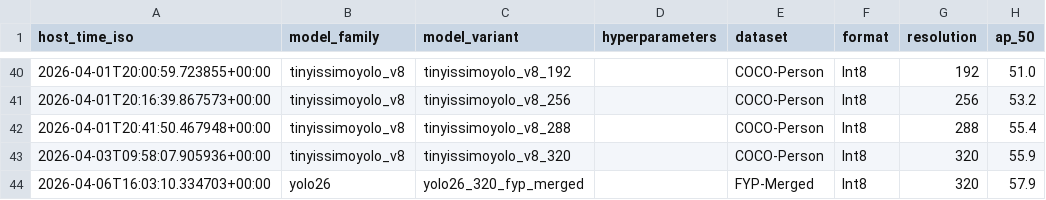
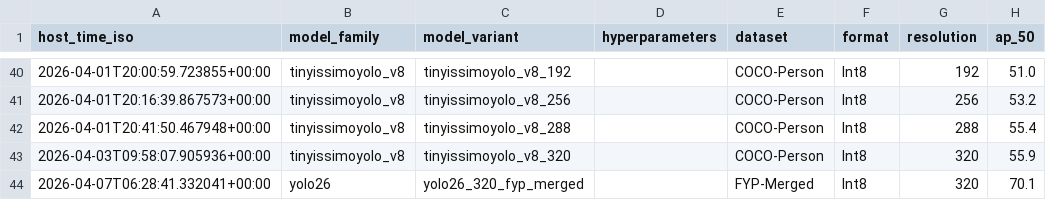
Before and after one commit to Foahh/fyp-playground, a CSV file: results/evaluation_result.csv, drawn as a sheet; only a part is shown, gaps mark what is left out.

```diff
--- a/results/evaluation_result.csv
+++ b/results/evaluation_result.csv
@@ -43,2 +43,2 @@
 "2026-04-03T09:58:07.905936+00:00","tinyissimoyolo_v8","tinyissimoyolo_v8_320","","COCO-Person","Int8","320","55.9"
-"2026-04-06T16:03:10.334703+00:00","yolo26","yolo26_320_fyp_merged","","FYP-Merged","Int8","320","57.9"
+"2026-04-07T06:28:41.332041+00:00","yolo26","yolo26_320_fyp_merged","","FYP-Merged","Int8","320","70.1"
```
Also changed, not shown: results/benchmark_nominal/benchmark_results.csv, results/benchmark_overdrive/benchmark_results.csv, 26 other files.
